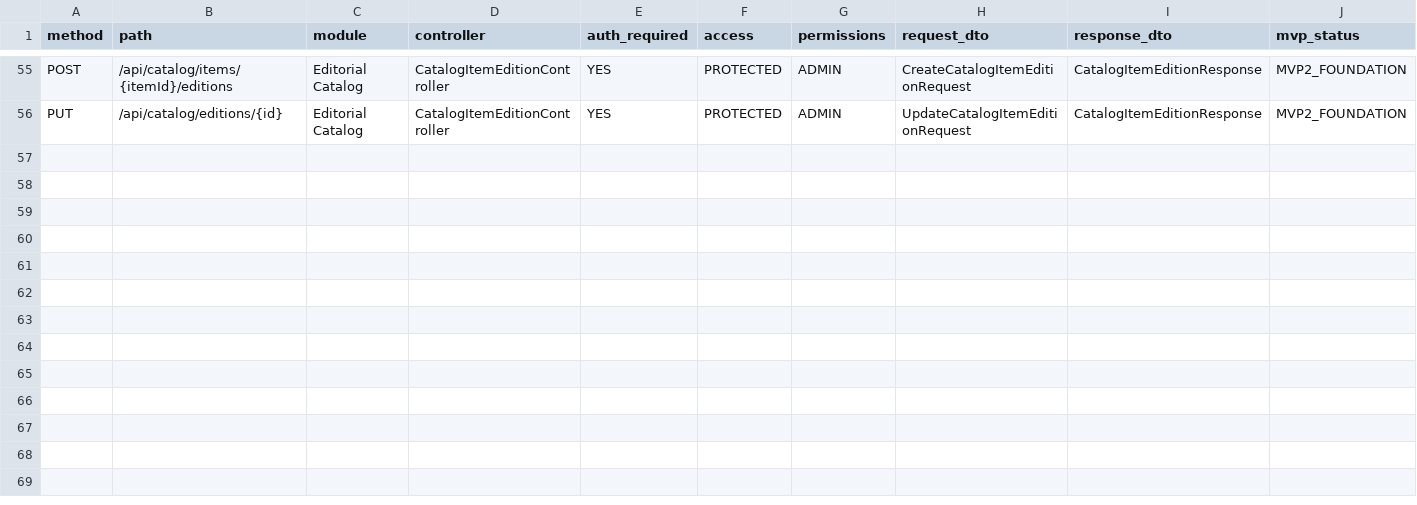
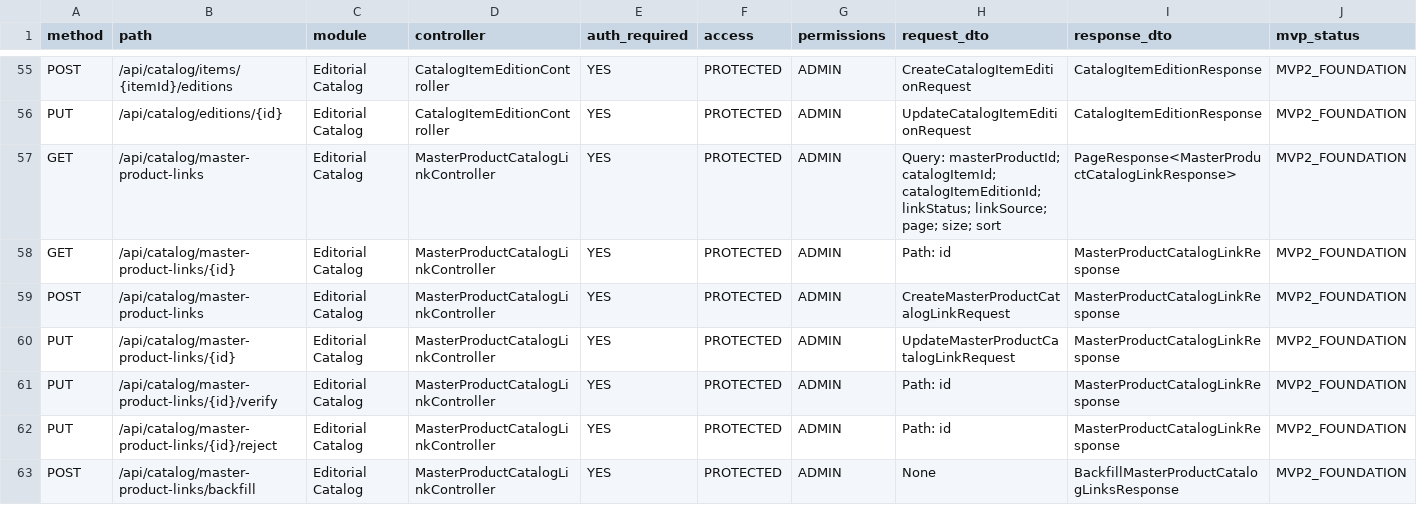
Before and after one commit to AlbertoSoriaCarrillo/collectohub, a CSV file: docs/export/backend-endpoints.csv, drawn as a sheet; only a part is shown, gaps mark what is left out; rows hold the shown columns only; the diff names each change by its address in the sheet, - before the commit and + after, or states it on an @@ line.

Commit message:
feat: add master product catalog bridge

```diff
--- a/docs/export/backend-endpoints.csv
+++ b/docs/export/backend-endpoints.csv
+row 57: GET | /api/catalog/master-product-links | Editorial Catalog | MasterProductCatalogLinkController | YES | PROTECTED | ADMIN | Query: masterProductId; catalogItemId; catalogItemEditionId; linkStatus; linkSource; page; size; sort | PageResponse<MasterProductCatalogLinkResponse> | MVP2_FOUNDATION
+row 58: GET | /api/catalog/master-product-links/{id} | Editorial Catalog | MasterProductCatalogLinkController | YES | PROTECTED | ADMIN | Path: id | MasterProductCatalogLinkResponse | MVP2_FOUNDATION
+row 59: POST | /api/catalog/master-product-links | Editorial Catalog | MasterProductCatalogLinkController | YES | PROTECTED | ADMIN | CreateMasterProductCatalogLinkRequest | MasterProductCatalogLinkResponse | MVP2_FOUNDATION
+row 60: PUT | /api/catalog/master-product-links/{id} | Editorial Catalog | MasterProductCatalogLinkController | YES | PROTECTED | ADMIN | UpdateMasterProductCatalogLinkRequest | MasterProductCatalogLinkResponse | MVP2_FOUNDATION
+row 61: PUT | /api/catalog/master-product-links/{id}/verify | Editorial Catalog | MasterProductCatalogLinkController | YES | PROTECTED | ADMIN | Path: id | MasterProductCatalogLinkResponse | MVP2_FOUNDATION
+row 62: PUT | /api/catalog/master-product-links/{id}/reject | Editorial Catalog | MasterProductCatalogLinkController | YES | PROTECTED | ADMIN | Path: id | MasterProductCatalogLinkResponse | MVP2_FOUNDATION
+row 63: POST | /api/catalog/master-product-links/backfill | Editorial Catalog | MasterProductCatalogLinkController | YES | PROTECTED | ADMIN | None | BackfillMasterProductCatalogLinksResponse | MVP2_FOUNDATION
```
Also changed, not shown: docs/export/database-tables.csv, 34 other files.
